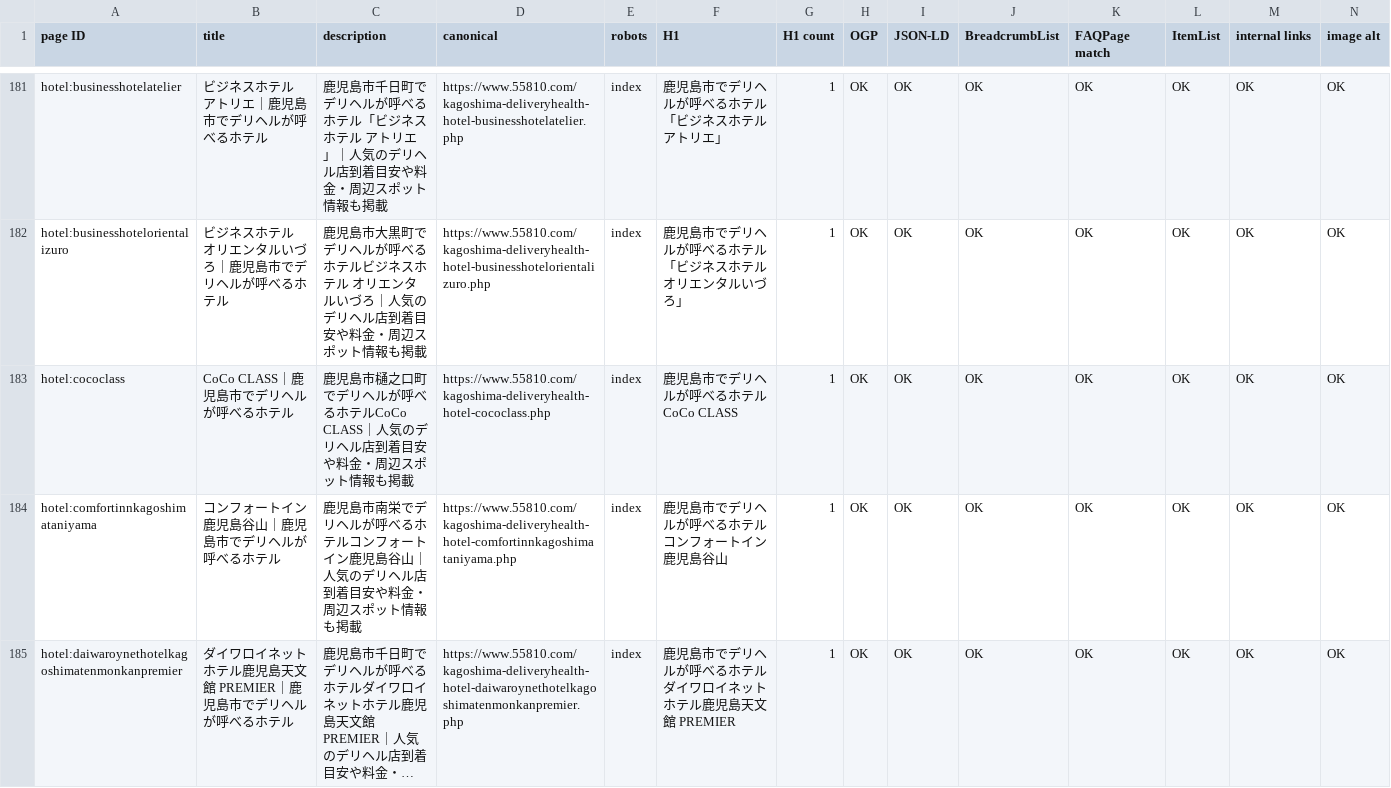
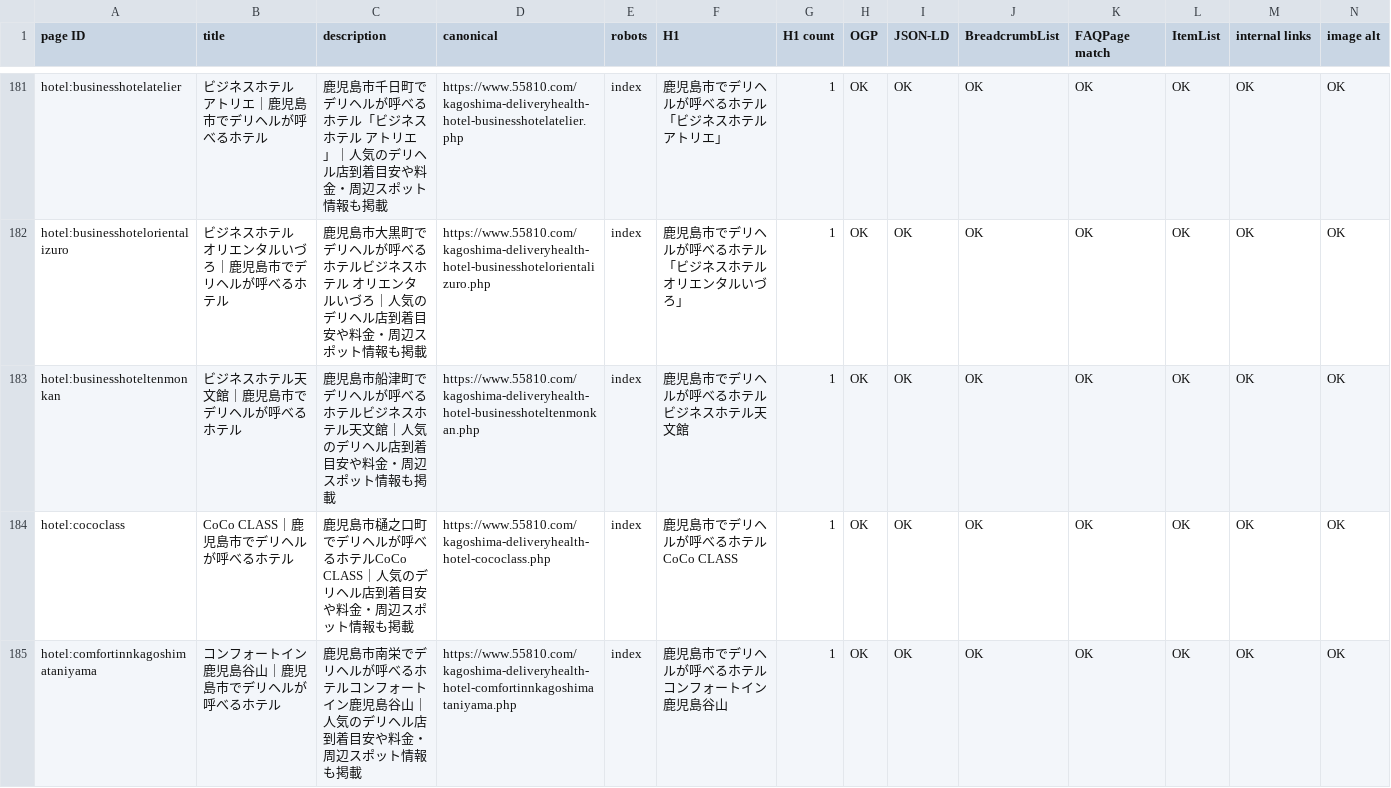
Before and after one commit to makotonishikubo0418-cmd/candy, a TSV file: management/specs/generated/CANDY_SEO_STATUS.tsv, drawn as a sheet; only a part is shown, gaps mark what is left out; the shorter side is filled out with more unchanged rows; long unchanged cells end in …; rows hold the shown columns only; the diff names each change by its address in the sheet, - before the commit and + after, or states it on an @@ line.

```diff
--- a/management/specs/generated/CANDY_SEO_STATUS.tsv
+++ b/management/specs/generated/CANDY_SEO_STATUS.tsv
+row 183: hotel:businesshoteltenmonkan | ビジネスホテル天文館｜鹿児島市でデリヘルが呼べるホテル | 鹿児島市船津町でデリヘルが呼べるホテルビジネスホテル天文館｜人気のデリヘル店到着目安や料金・周辺スポット情報も掲載 | https://www.55810.com/kagoshima-deliveryhealth-hotel-businesshoteltenmonkan.php | index | 鹿児島市でデリヘルが呼べるホテル ビジネスホテル天文館 | 1 | OK | OK | OK | OK | OK | OK | OK
```
Also changed, not shown: management/specs/generated/CANDY_SITE_PAGE_LEDGER.tsv, management/specs/generated/CANDY_UPCOMING_HOTEL_PAGES.tsv, 12 other files.
